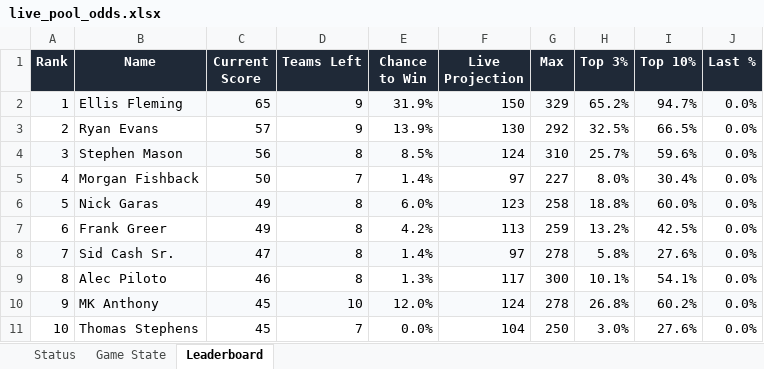
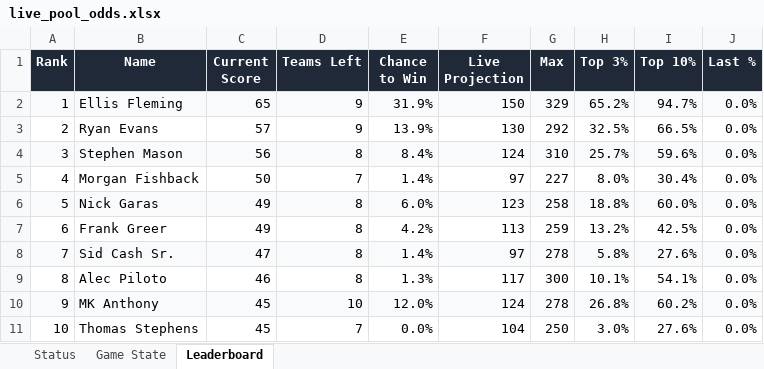
Before and after one commit to coledalton10-create/Pool-Power-Rankings, an Excel workbook: live_pool_odds.xlsx, sheet Leaderboard, drawn as a sheet; only a part is shown; values as stored, in another font and other column widths than the file's, no borders; the diff names each change by its address in the sheet, - before the commit and + after, or states it on an @@ line.

```diff
--- a/live_pool_odds.xlsx (sheet Leaderboard)
+++ b/live_pool_odds.xlsx (sheet Leaderboard)
-E4 (Chance to Win): 8.5%
+E4 (Chance to Win): 8.4%
```
Also changed, not shown: sheet Game State, sheet Status, 9 other files.
